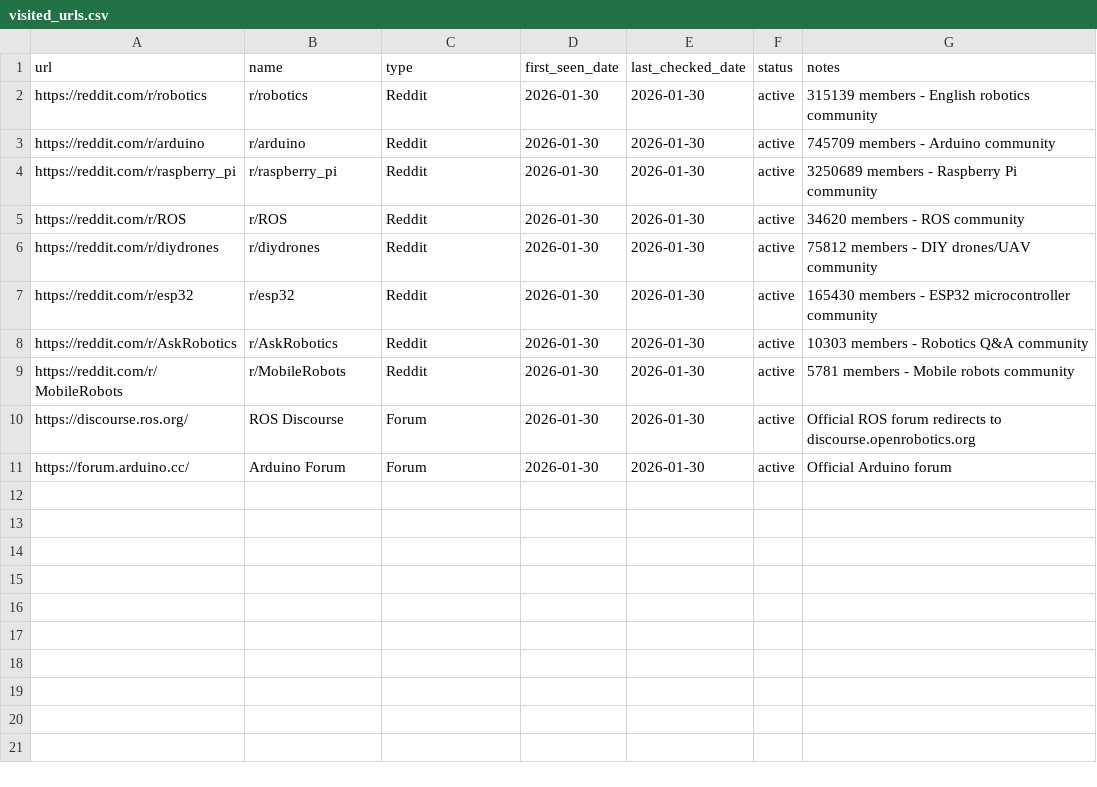
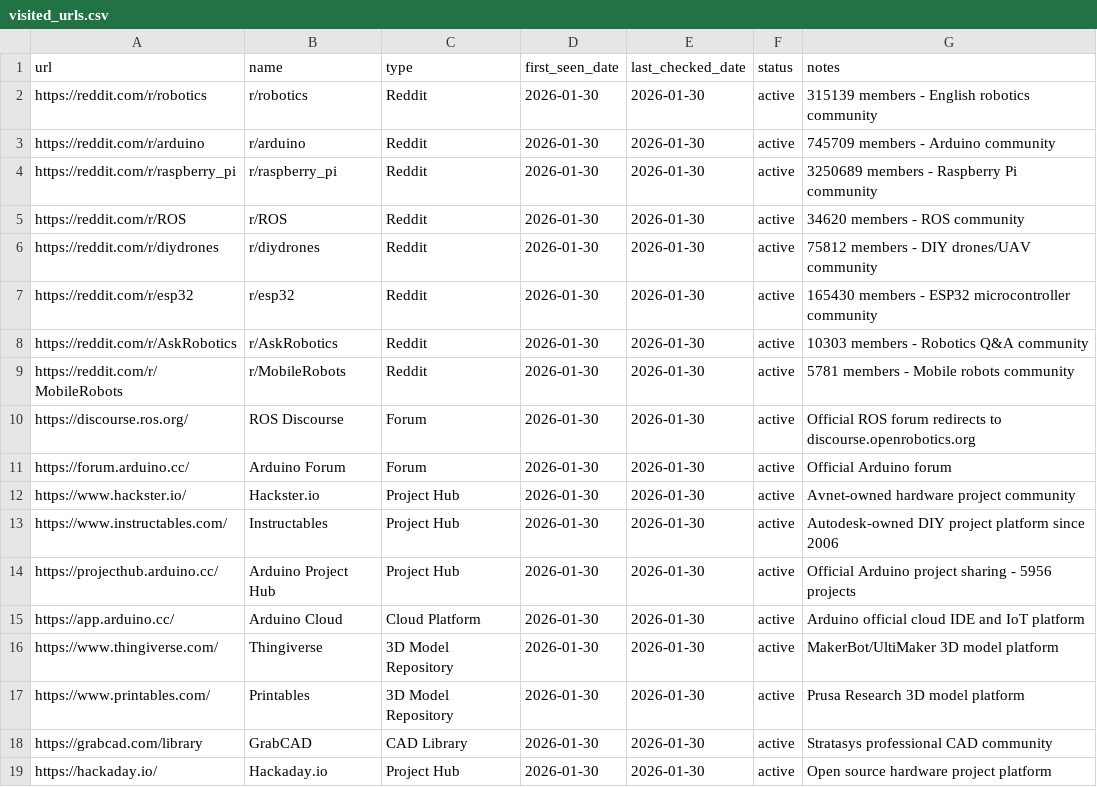
Before and after one commit to jarvis-jai/robot-diy-landscape, a CSV file: data/visited_urls.csv, drawn as a sheet.

Commit message:
[focus] platforms: added 8 major project sharing platforms
- Added: 8 new entries (Hackster.io, Instructables, Arduino Project Hub, Arduino Cloud, Thingiverse, Printables, GrabCAD, Hackaday.io)
- Updated: 0
- Skipped: 0
- Coverage: platforms now at 8/15

Platforms explored include:
- Avnet's Hackster.io (hardware project community)
- Autodesk's Instructables (DIY multi-category)
- Arduino's official Project Hub and Cloud
- 3D model repos: Thingiverse, Printables, GrabCAD
- Hackaday.io (open source hardware focus)

```diff
--- a/data/visited_urls.csv
+++ b/data/visited_urls.csv
@@ -11 +11,9 @@ https://discourse.ros.org/,ROS Discourse,Forum,2026-01-30,2026-01-30,active,Offi
 https://forum.arduino.cc/,Arduino Forum,Forum,2026-01-30,2026-01-30,active,Official Arduino forum
+https://www.hackster.io/,Hackster.io,Project Hub,2026-01-30,2026-01-30,active,Avnet-owned hardware project community
+https://www.instructables.com/,Instructables,Project Hub,2026-01-30,2026-01-30,active,Autodesk-owned DIY project platform since 2006
+https://projecthub.arduino.cc/,Arduino Project Hub,Project Hub,2026-01-30,2026-01-30,active,Official Arduino project sharing - 5956 projects
+https://app.arduino.cc/,Arduino Cloud,Cloud Platform,2026-01-30,2026-01-30,active,Arduino official cloud IDE and IoT platform
+https://www.thingiverse.com/,Thingiverse,3D Model Repository,2026-01-30,2026-01-30,active,MakerBot/UltiMaker 3D model platform
+https://www.printables.com/,Printables,3D Model Repository,2026-01-30,2026-01-30,active,Prusa Research 3D model platform
+https://grabcad.com/library,GrabCAD,CAD Library,2026-01-30,2026-01-30,active,Stratasys professional CAD community
+https://hackaday.io/,Hackaday.io,Project Hub,2026-01-30,2026-01-30,active,Open source hardware project platform
```
Also changed, not shown: data/search_log.csv, data/url_backlog.csv, 3 other files.
